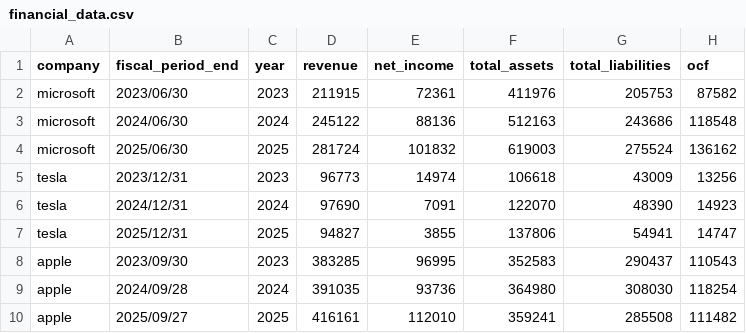
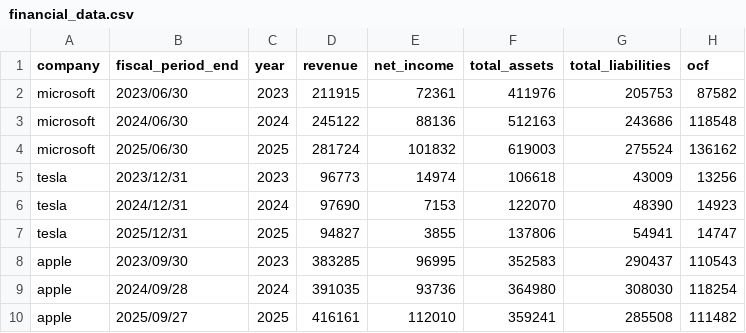
Before and after one commit to ravvi0li/BCG-Forage, a CSV file: data/financial_data.csv, drawn as a sheet.

Commit message:
Initial commit of financial analysis notebook and dataset

```diff
--- a/data/financial_data.csv
+++ b/data/financial_data.csv
@@ -5,3 +5,3 @@ microsoft,2025/06/30,2025,281724,101832,619003,275524,136162
 tesla,2023/12/31,2023,96773,14974,106618,43009,13256
-tesla,2024/12/31,2024,97690,7091,122070,48390,14923
+tesla,2024/12/31,2024,97690,7153,122070,48390,14923
 tesla,2025/12/31,2025,94827,3855,137806,54941,14747
```
Also changed, not shown: 2 other files.
